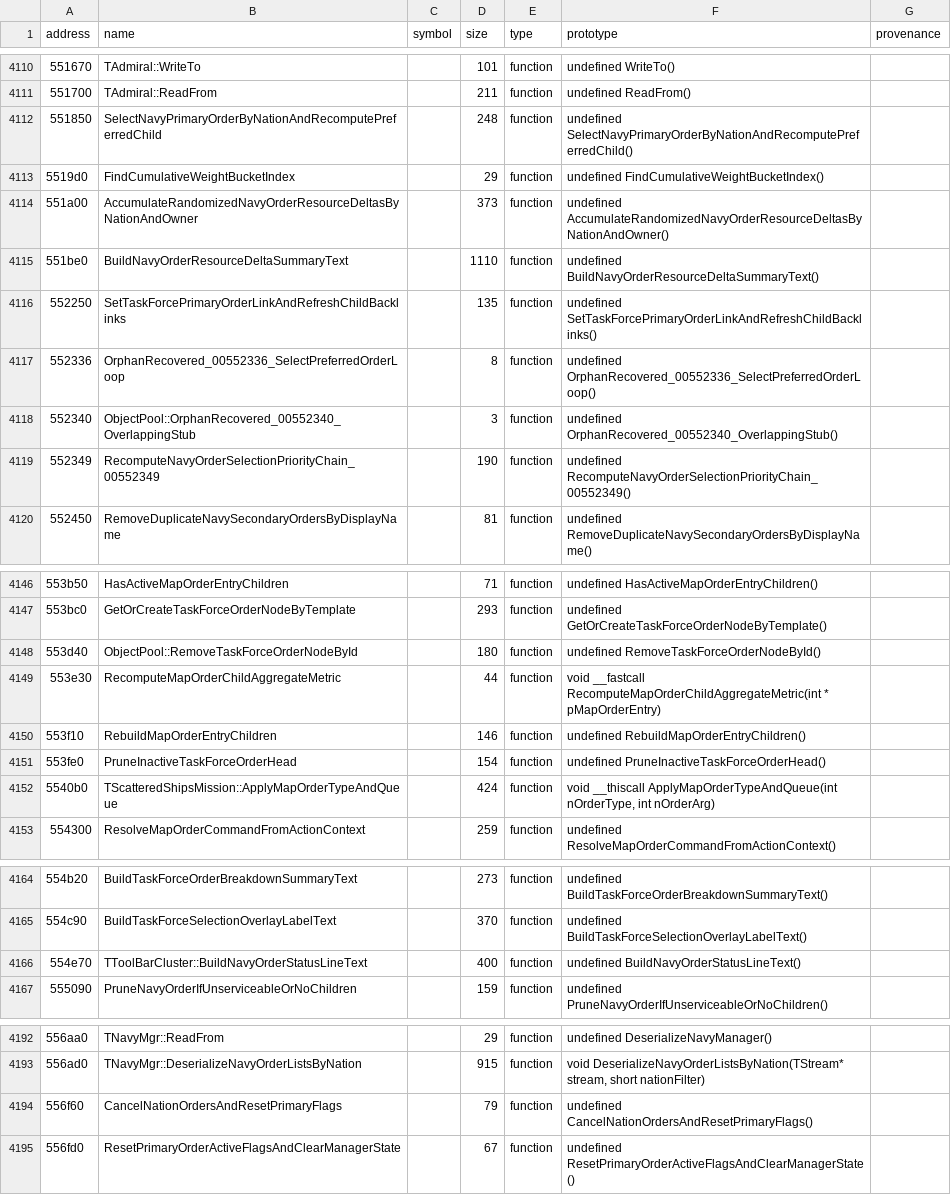
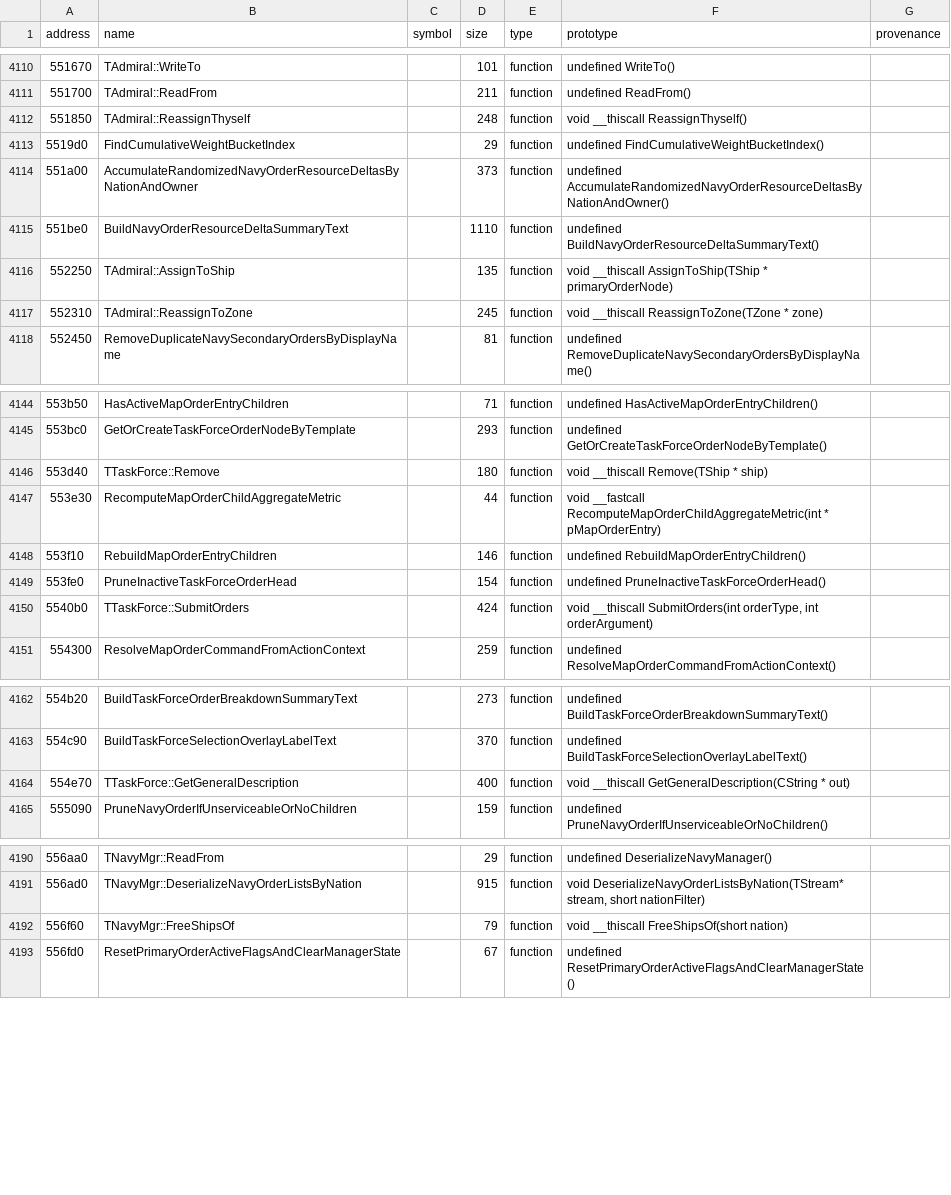
Before and after one commit to agluszak/imperialism-decomp, a CSV file: config/original_entities.csv, drawn as a sheet; only a part is shown, gaps mark what is left out.

Commit message:
Recover task-force order resolution methods
Port the real TTaskForce SubmitOrders, Remove, and description methods; recover TNavyMgr::FreeShipsOf; and collapse the fragmented 0x552310 inventory into TAdmiral::ReassignToZone. Rename the neighboring admiral methods from the Mac symbol oracle and update their callers.\n\nVerified with just agent-check and just precommit. Average similarity rises 0.06 pp, exact functions rise by one, and the three zero-score interior fragments are replaced by one 71.66% parent function.

```diff
--- a/config/original_entities.csv
+++ b/config/original_entities.csv
@@ -4111,3 +4111,3 @@ address|name|symbol|size|type|prototype|provenance
 551700|TAdmiral::ReadFrom||211|function|undefined ReadFrom()|
-551850|SelectNavyPrimaryOrderByNationAndRecomputePreferredChild||248|function|undefined SelectNavyPrimaryOrderByNationAndRecomputePreferredChild()|
+551850|TAdmiral::ReassignThyself||248|function|void __thiscall ReassignThyself()|
 5519d0|FindCumulativeWeightBucketIndex||29|function|undefined FindCumulativeWeightBucketIndex()|
@@ -4115,6 +4115,4 @@ address|name|symbol|size|type|prototype|provenance
 551be0|BuildNavyOrderResourceDeltaSummaryText||1110|function|undefined BuildNavyOrderResourceDeltaSummaryText()|
-552250|SetTaskForcePrimaryOrderLinkAndRefreshChildBacklinks||135|function|undefined SetTaskForcePrimaryOrderLinkAndRefreshChildBacklinks()|
-552336|OrphanRecovered_00552336_SelectPreferredOrderLoop||8|function|undefined OrphanRecovered_00552336_SelectPreferredOrderLoop()|
-552340|ObjectPool::OrphanRecovered_00552340_OverlappingStub||3|function|undefined OrphanRecovered_00552340_OverlappingStub()|
-552349|RecomputeNavyOrderSelectionPriorityChain_00552349||190|function|undefined RecomputeNavyOrderSelectionPriorityChain_00552349()|
+552250|TAdmiral::AssignToShip||135|function|void __thiscall AssignToShip(TShip * primaryOrderNode)|
+552310|TAdmiral::ReassignToZone||245|function|void __thiscall ReassignToZone(TZone * zone)|
 552450|RemoveDuplicateNavySecondaryOrdersByDisplayName||81|function|undefined RemoveDuplicateNavySecondaryOrdersByDisplayName()|
@@ -4147,3 +4145,3 @@ address|name|symbol|size|type|prototype|provenance
 553bc0|GetOrCreateTaskForceOrderNodeByTemplate||293|function|undefined GetOrCreateTaskForceOrderNodeByTemplate()|
-553d40|ObjectPool::RemoveTaskForceOrderNodeById||180|function|undefined RemoveTaskForceOrderNodeById()|
+553d40|TTaskForce::Remove||180|function|void __thiscall Remove(TShip * ship)|
 553e30|RecomputeMapOrderChildAggregateMetric||44|function|void __fastcall RecomputeMapOrderChildAggregateMetric(int * pMapOrderEntry)|
@@ -4151,3 +4149,3 @@ address|name|symbol|size|type|prototype|provenance
 553fe0|PruneInactiveTaskForceOrderHead||154|function|undefined PruneInactiveTaskForceOrderHead()|
-5540b0|TScatteredShipsMission::ApplyMapOrderTypeAndQueue||424|function|void __thiscall ApplyMapOrderTypeAndQueue(int nOrderType, int nOrderArg)|
+5540b0|TTaskForce::SubmitOrders||424|function|void __thiscall SubmitOrders(int orderType, int orderArgument)|
 554300|ResolveMapOrderCommandFromActionContext||259|function|undefined ResolveMapOrderCommandFromActionContext()|
@@ -4165,3 +4163,3 @@ address|name|symbol|size|type|prototype|provenance
 554c90|BuildTaskForceSelectionOverlayLabelText||370|function|undefined BuildTaskForceSelectionOverlayLabelText()|
-554e70|TToolBarCluster::BuildNavyOrderStatusLineText||400|function|undefined BuildNavyOrderStatusLineText()|
+554e70|TTaskForce::GetGeneralDescription||400|function|void __thiscall GetGeneralDescription(CString * out)|
 555090|PruneNavyOrderIfUnserviceableOrNoChildren||159|function|undefined PruneNavyOrderIfUnserviceableOrNoChildren()|
@@ -4193,3 +4191,3 @@ address|name|symbol|size|type|prototype|provenance
 556ad0|TNavyMgr::DeserializeNavyOrderListsByNation||915|function|void DeserializeNavyOrderListsByNation(TStream* stream, short nationFilter)|
-556f60|CancelNationOrdersAndResetPrimaryFlags||79|function|undefined CancelNationOrdersAndResetPrimaryFlags()|
+556f60|TNavyMgr::FreeShipsOf||79|function|void __thiscall FreeShipsOf(short nation)|
 556fd0|ResetPrimaryOrderActiveFlagsAndClearManagerState||67|function|undefined ResetPrimaryOrderActiveFlagsAndClearManagerState()|
```
Also changed, not shown: 12 other files.
